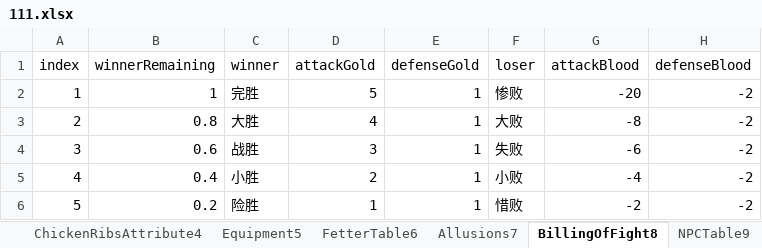
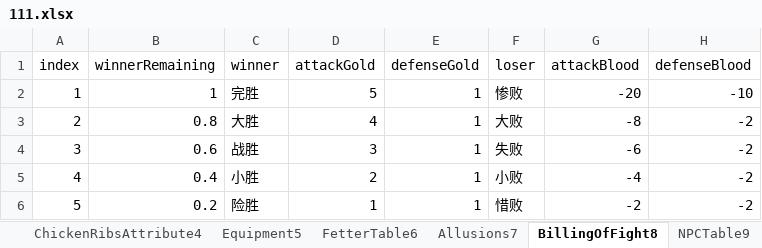
Before and after one commit to MiYanLiang/GameCommon, an Excel workbook: Conversion/AutoChangeJson/datasrc/111.xlsx, sheet BillingOfFight8, drawn as a sheet; values as stored, in another font and other column widths than the file's, no borders; the diff names each change by its address in the sheet, - before the commit and + after, or states it on an @@ line.

```diff
--- a/Conversion/AutoChangeJson/datasrc/111.xlsx (sheet BillingOfFight8)
+++ b/Conversion/AutoChangeJson/datasrc/111.xlsx (sheet BillingOfFight8)
-H2 (defenseBlood): -2
+H2 (defenseBlood): -10
```
Also changed, not shown: sheet ForcesTable11, sheet BattleTable14, 1 other file.
